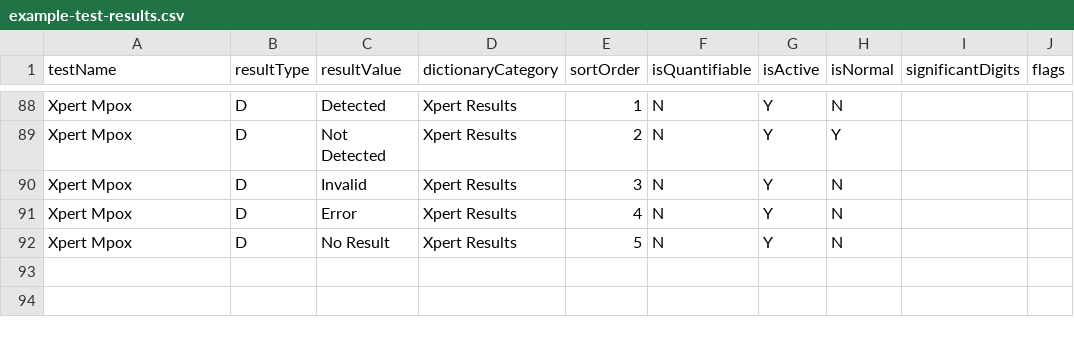
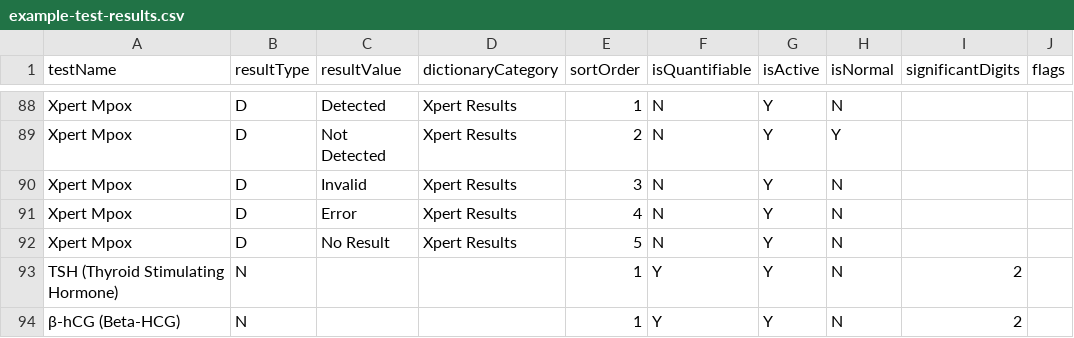
Before and after one commit to DIGI-UW/openelis-madagascar-distro, a CSV file: configs/configuration/backend/test-results/example-test-results.csv, drawn as a sheet; only a part is shown, gaps mark what is left out; the diff names each change by its address in the sheet, - before the commit and + after, or states it on an @@ line.

```diff
--- a/configs/configuration/backend/test-results/example-test-results.csv
+++ b/configs/configuration/backend/test-results/example-test-results.csv
+row 93: TSH (Thyroid Stimulating Hormone) | N |  |  | 1 | Y | Y | N | 2
+row 94: β-hCG (Beta-HCG) | N |  |  | 1 | Y | Y | N | 2
```
Also changed, not shown: 1 other file.
